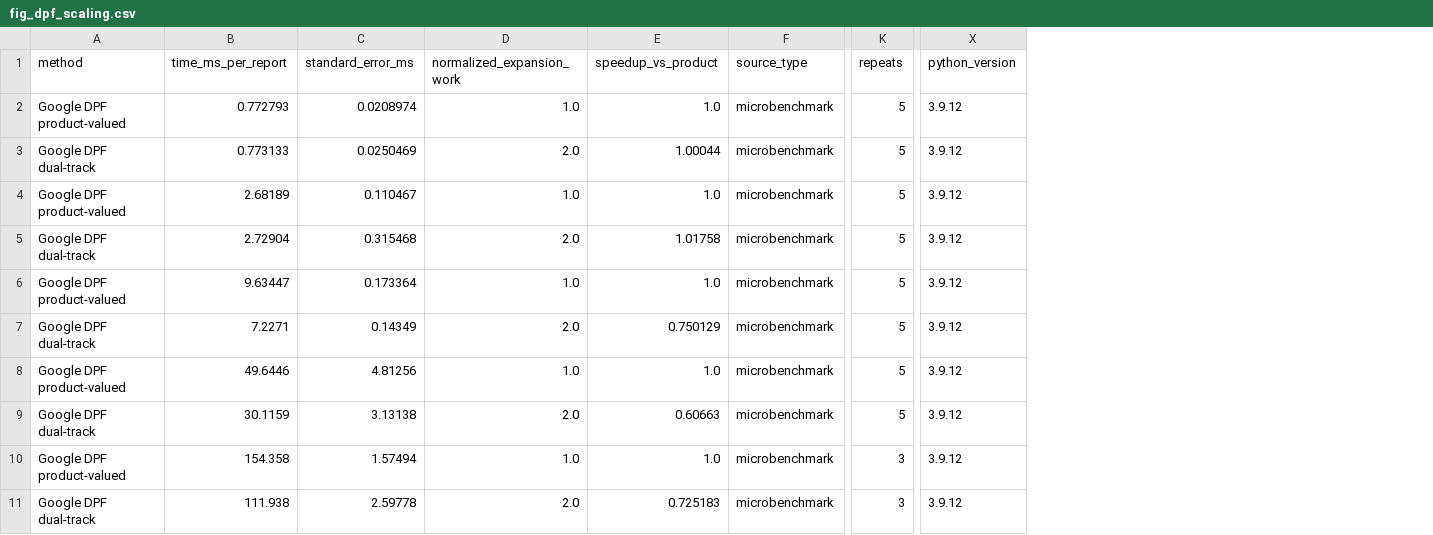
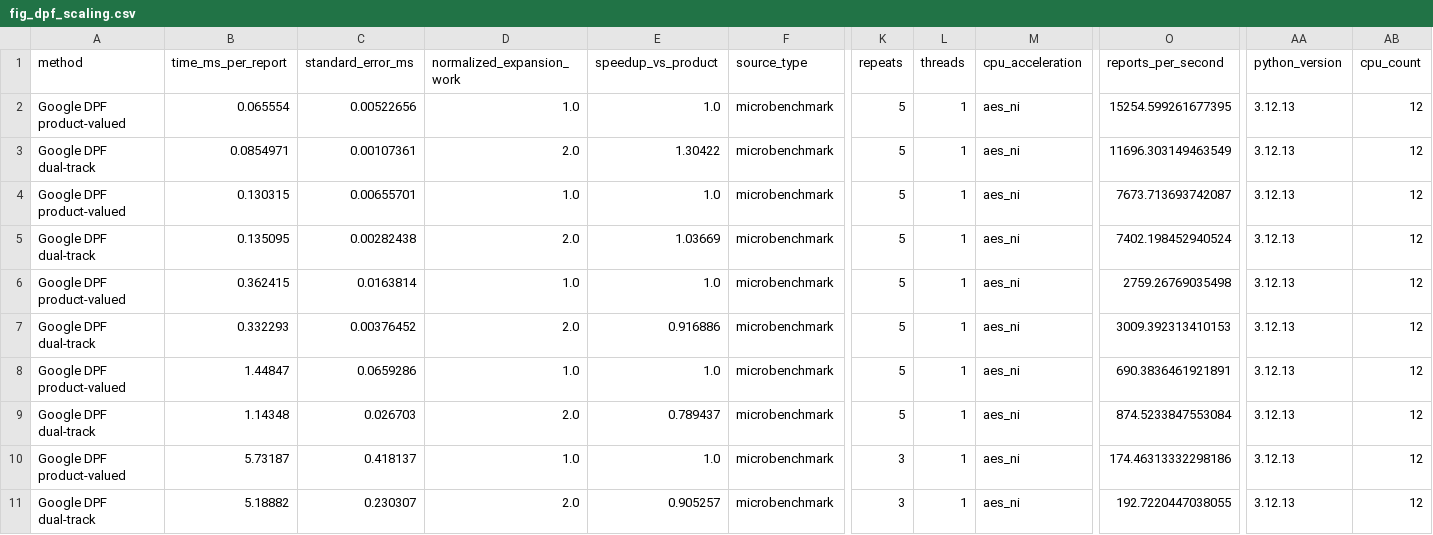
Before and after one commit to dongdongdoge/chafe, a CSV file: data/fig_dpf_scaling.csv, drawn as a sheet; only a part is shown, gaps mark what is left out; addresses are those after the commit; the diff names each change by its address in the sheet, - before the commit and + after, or states it on an @@ line.

```diff
--- a/data/fig_dpf_scaling.csv
+++ b/data/fig_dpf_scaling.csv
+column L (threads), rows 2-11: all 1
+column M (cpu_acceleration), rows 2-11: all aes_ni
+column O (reports_per_second), rows 2-11: 15254.599261677395 | 11696.303149463549 | 7673.713693742087 | 7402.198452940524 | 2759.26769035498 | 3009.392313410153 | 690.3836461921891 | 874.5233847553084 | 174.46313332298186 | 192.7220447038055
+column AB (cpu_count), rows 2-11: all 12
-B2 (time_ms_per_report): 0.772793
+B2 (time_ms_per_report): 0.065554
-C2 (standard_error_ms): 0.0208974
+C2 (standard_error_ms): 0.00522656
-AA2:AA11 (python_version): 3.9.12
+AA2:AA11 (python_version): 3.12.13
-B3 (time_ms_per_report): 0.773133
+B3 (time_ms_per_report): 0.0854971
-C3 (standard_error_ms): 0.0250469
+C3 (standard_error_ms): 0.00107361
-E3 (speedup_vs_product): 1.00044
+E3 (speedup_vs_product): 1.30422
-B4 (time_ms_per_report): 2.68189
+B4 (time_ms_per_report): 0.130315
-C4 (standard_error_ms): 0.110467
+C4 (standard_error_ms): 0.00655701
-B5 (time_ms_per_report): 2.72904
+B5 (time_ms_per_report): 0.135095
-C5 (standard_error_ms): 0.315468
+C5 (standard_error_ms): 0.00282438
-E5 (speedup_vs_product): 1.01758
+E5 (speedup_vs_product): 1.03669
-B6 (time_ms_per_report): 9.63447
+B6 (time_ms_per_report): 0.362415
-C6 (standard_error_ms): 0.173364
+C6 (standard_error_ms): 0.0163814
-B7 (time_ms_per_report): 7.2271
+B7 (time_ms_per_report): 0.332293
-C7 (standard_error_ms): 0.14349
+C7 (standard_error_ms): 0.00376452
-E7 (speedup_vs_product): 0.750129
+E7 (speedup_vs_product): 0.916886
-B8 (time_ms_per_report): 49.6446
+B8 (time_ms_per_report): 1.44847
-C8 (standard_error_ms): 4.81256
+C8 (standard_error_ms): 0.0659286
-B9 (time_ms_per_report): 30.1159
+B9 (time_ms_per_report): 1.14348
-C9 (standard_error_ms): 3.13138
+C9 (standard_error_ms): 0.026703
-E9 (speedup_vs_product): 0.60663
+E9 (speedup_vs_product): 0.789437
-B10 (time_ms_per_report): 154.358
+B10 (time_ms_per_report): 5.73187
-C10 (standard_error_ms): 1.57494
+C10 (standard_error_ms): 0.418137
-B11 (time_ms_per_report): 111.938
+B11 (time_ms_per_report): 5.18882
-C11 (standard_error_ms): 2.59778
+C11 (standard_error_ms): 0.230307
-E11 (speedup_vs_product): 0.725183
+E11 (speedup_vs_product): 0.905257
```
Also changed, not shown: data/fig_dpf_phase_breakdown.csv, data/fig_dpf_throughput_vs_n.csv, 12 other files.
